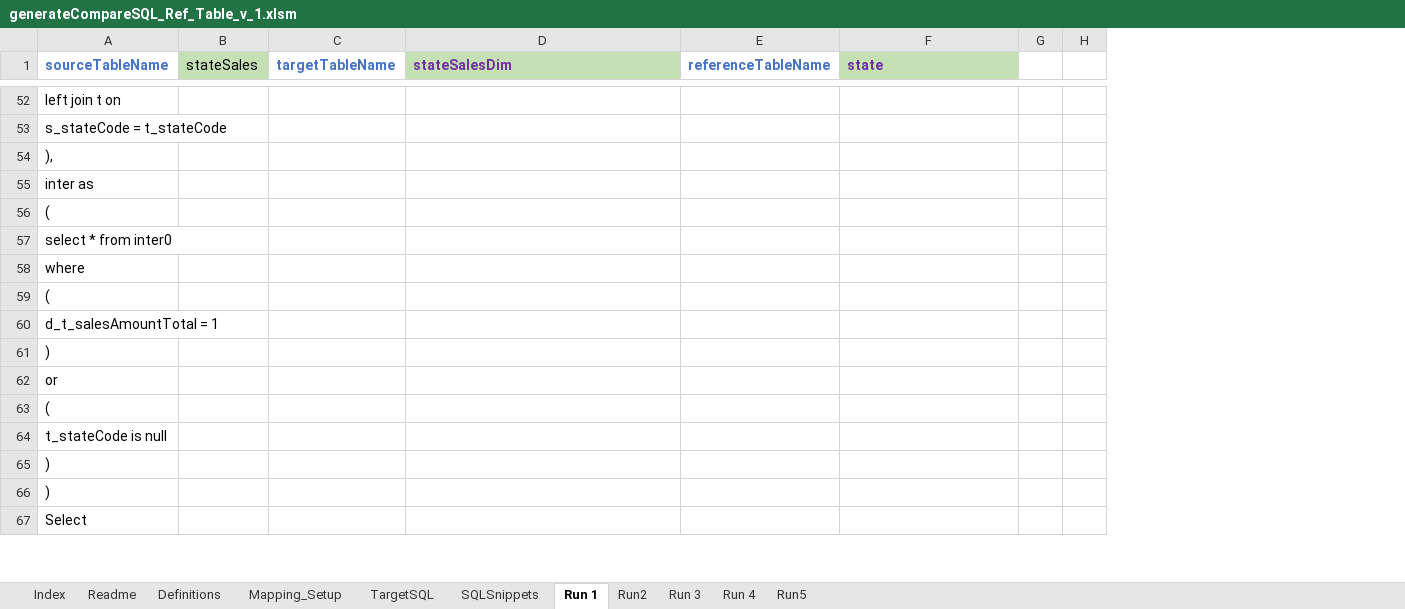
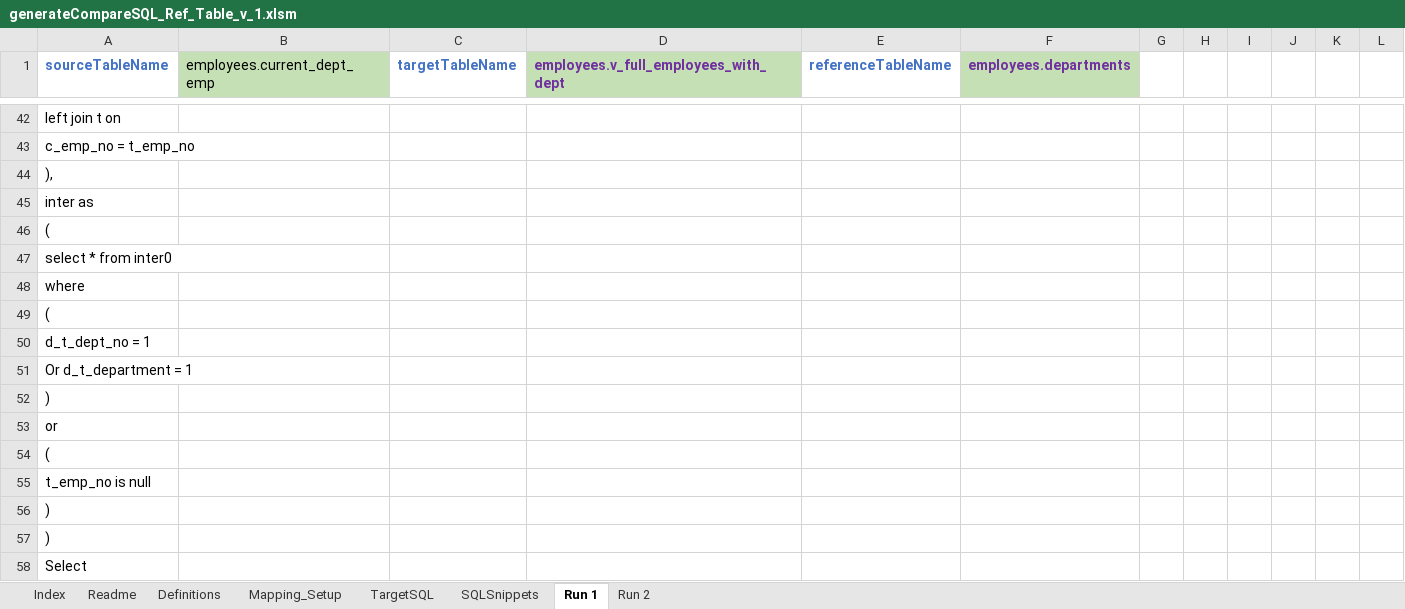
Before and after one commit to ramanirepo/QASqlGen, an Excel workbook: generateCompareSQL_Ref_Table_v_1.xlsm, sheet Run 1, drawn as a sheet; only a part is shown, gaps mark what is left out; values as stored, in another font and other column widths than the file's, no borders; removed rows and columns are numbered as before the commit, all else as after; the diff covers the shown part only; the diff names each change by its address in the sheet, - before the commit and + after, or states it on an @@ line.

Commit message:
Add Reference Table Lookup
Feature to compare reference table lookups. The idea is to verify one reference table at a time.

```diff
--- a/generateCompareSQL_Ref_Table_v_1.xlsm (sheet Run 1)
+++ b/generateCompareSQL_Ref_Table_v_1.xlsm (sheet Run 1)
-sheet tab: Run2
-sheet tab: Run 3
-sheet tab: Run 4
-sheet tab: Run5
+sheet tab: Run 2
-column B (stateSales), empty
+column B (employees.current_dept_emp), empty
-column H, empty
+column H, empty
+column I, empty
+column J, empty
+column K, empty
+column L, empty
-D1: stateSalesDim
+D1: employees.v_full_employees_with_dept
-F1: state
+F1: employees.departments
-A43 (sourceTableName): s_stateCode = t_stateCode
+A43 (sourceTableName): c_emp_no = t_emp_no
-A50 (sourceTableName): d_t_salesAmountTotal = 1
+A50 (sourceTableName): d_t_dept_no = 1
+row 51: Or d_t_department = 1
-A55 (sourceTableName): t_stateCode is null
+A55 (sourceTableName): t_emp_no is null
```
Also changed, not shown: 17 added rows, 45 removed rows, 29 edited cells and cell formats elsewhere in this sheet, sheet Index, sheet Definitions, sheet Readme, 2 other files.
